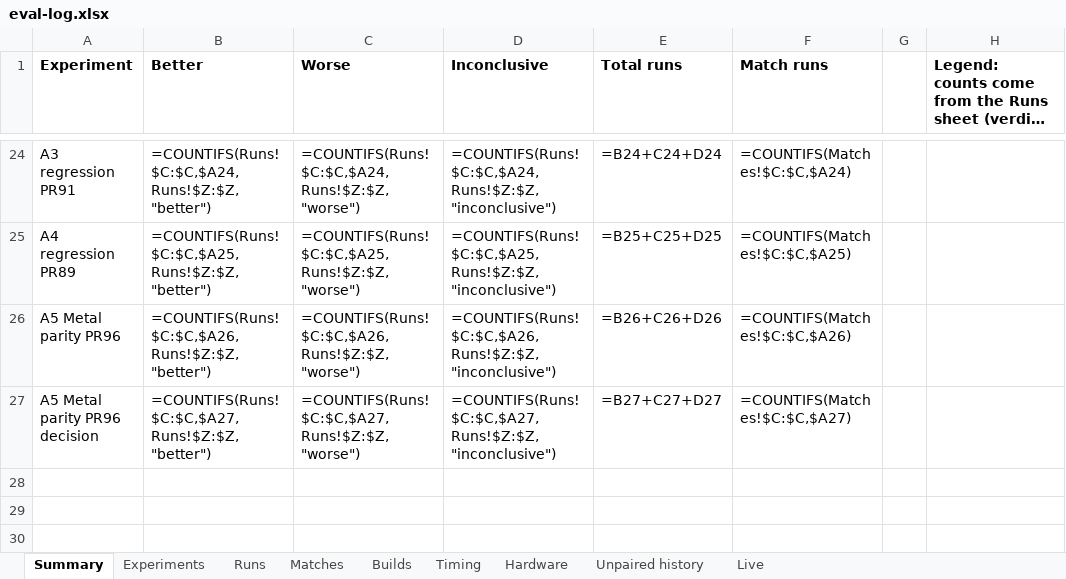
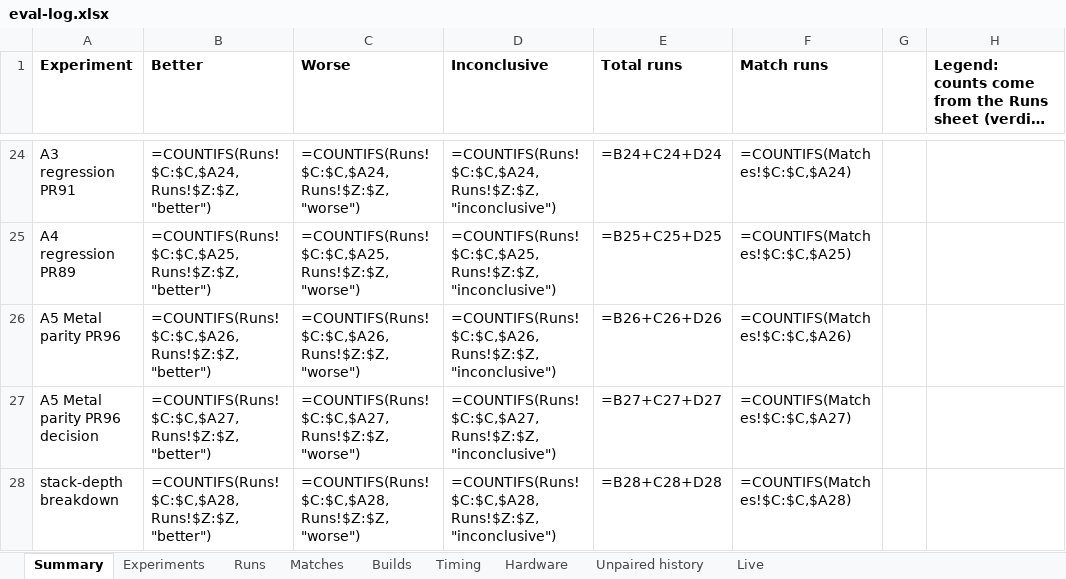
Before and after one commit to yashlad1/pokercpp, an Excel workbook: results/eval-log.xlsx, sheet Summary, drawn as a sheet; only a part is shown, gaps mark what is left out; long unchanged cells end in …; values as stored, in another font and other column widths than the file's, no borders; formulas without a stored value are shown as written; the diff names each change by its address in the sheet, - before the commit and + after, or states it on an @@ line.

Commit message:
Results: stack-depth breakdown rows renumbered to R256-R295, A5 reviewer rerun R255, identical-cells explanation

```diff
--- a/results/eval-log.xlsx (sheet Summary)
+++ b/results/eval-log.xlsx (sheet Summary)
+row 28: stack-depth breakdown | =COUNTIFS(Runs!$C:$C,$A28,Runs!$Z:$Z,"better") | =COUNTIFS(Runs!$C:$C,$A28,Runs!$Z:$Z,"worse") | =COUNTIFS(Runs!$C:$C,$A28,Runs!$Z:$Z,"inconclusive") | =B28+C28+D28 | =COUNTIFS(Matches!$C:$C,$A28)
```
Also changed, not shown: sheet Runs, 1 other file.
